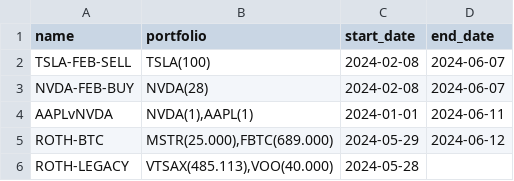
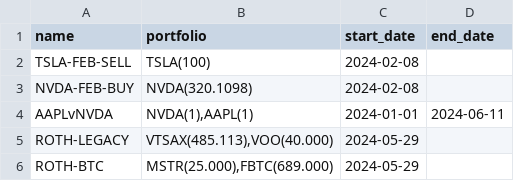
Before and after one commit to kylebradshaw/fomo-investing, a CSV file: portfolio_history.csv, drawn as a sheet.

Commit message:
Portfolio change, assume recent close for comparison

```diff
--- a/portfolio_history.csv
+++ b/portfolio_history.csv
@@ -1,6 +1,6 @@
 name,portfolio,start_date,end_date
-TSLA-FEB-SELL,TSLA(100),2024-02-08,2024-06-07
-NVDA-FEB-BUY,NVDA(28),2024-02-08,2024-06-07
+TSLA-FEB-SELL,TSLA(100),2024-02-08,
+NVDA-FEB-BUY,NVDA(320.1098),2024-02-08,
 AAPLvNVDA,"NVDA(1),AAPL(1)",2024-01-01,2024-06-11
-ROTH-BTC,"MSTR(25.000),FBTC(689.000)",2024-05-29,2024-06-12
-ROTH-LEGACY,"VTSAX(485.113),VOO(40.000)",2024-05-28,
+ROTH-LEGACY,"VTSAX(485.113),VOO(40.000)",2024-05-29,
+ROTH-BTC,"MSTR(25.000),FBTC(689.000)",2024-05-29,
```
